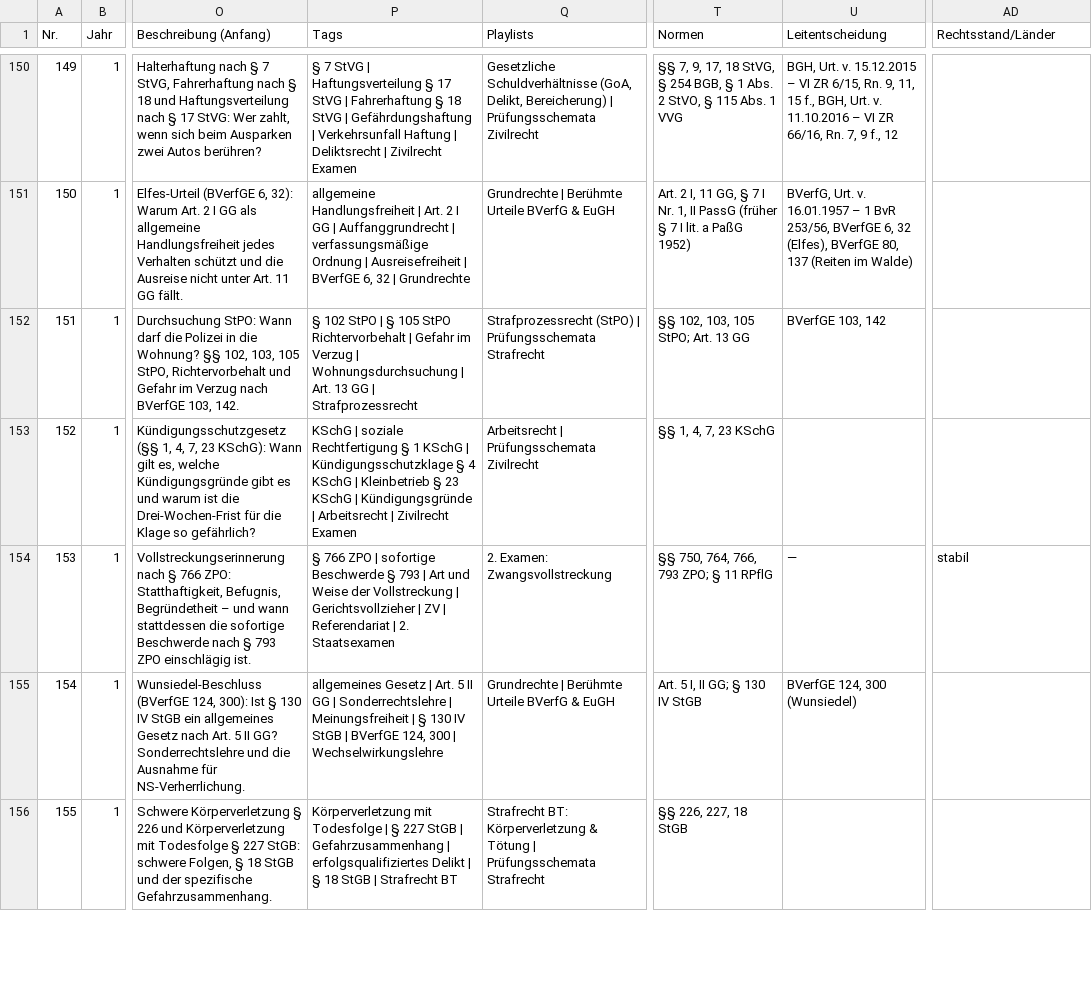
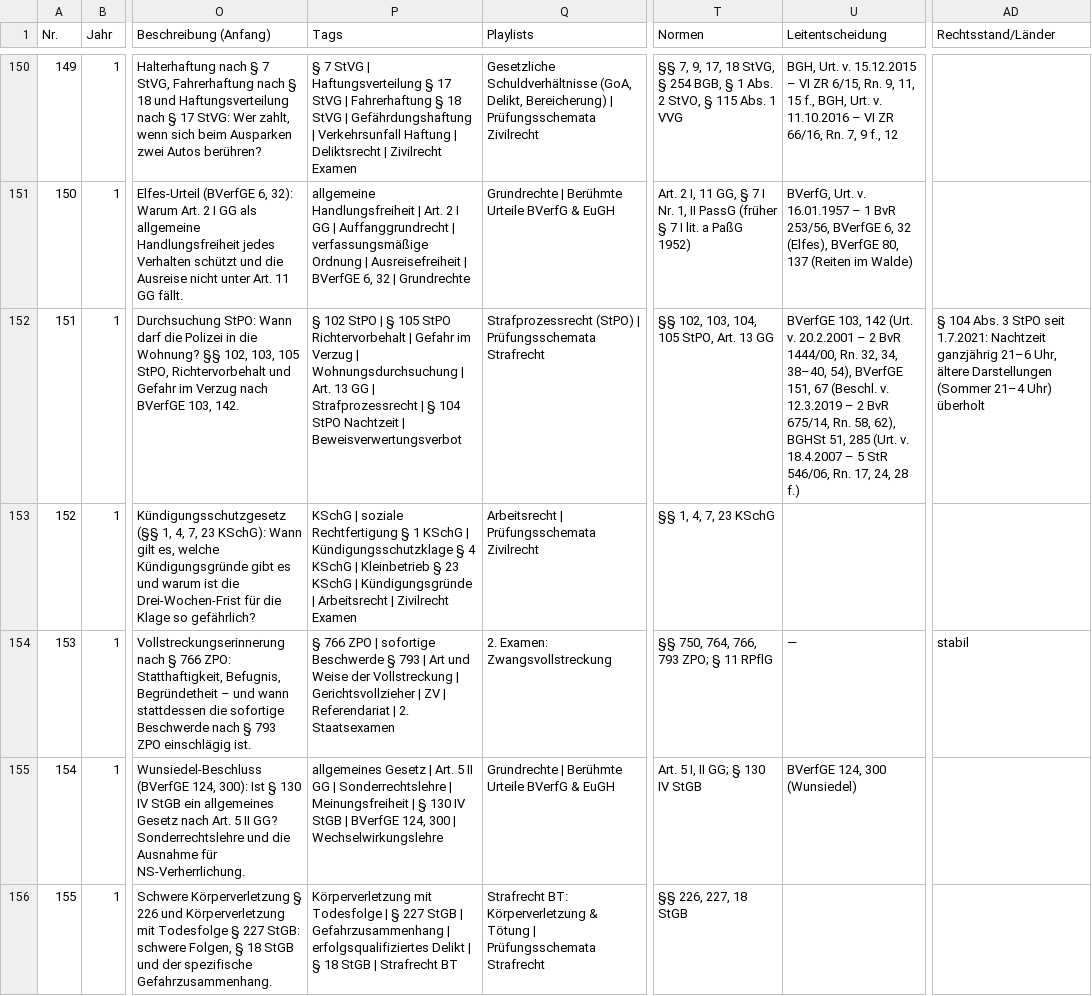
Before and after one commit to Ccan-devoloper/herrjurist, a CSV file: youtube/themenplanung/themenplan-780.csv, drawn as a sheet; only a part is shown, gaps mark what is left out; the diff names each change by its address in the sheet, - before the commit and + after, or states it on an @@ line.

```diff
--- a/youtube/themenplanung/themenplan-780.csv
+++ b/youtube/themenplanung/themenplan-780.csv
-P152 (Tags): …| Strafprozessrecht
+P152 (Tags): …| Strafprozessrecht | § 104 StPO Nachtzeit | Beweisverwertungsverbot
-T152 (Normen): §§ 102, 103, 105 StPO; Art. 13 GG
+T152 (Normen): §§ 102, 103, 104, 105 StPO, Art. 13 GG
-U152 (Leitentscheidung): …103, 142
+U152 (Leitentscheidung): …103, 142 (Urt. v. 20.2.2001 – 2 BvR 1444/00, Rn. 32, 34, 38–40, 54), BVerfGE 151, 67 (Beschl. v. 12.3.2019 – 2 BvR 675/14, Rn. 58, 62), BGHSt 51, 285 (Urt. v. 18.4.2007 – 5 StR 546/06, Rn. 17, 24, 28 f.)
-AD152 (Rechtsstand/Länder): (empty)
+AD152 (Rechtsstand/Länder): § 104 Abs. 3 StPO seit 1.7.2021: Nachtzeit ganzjährig 21–6 Uhr, ältere Darstellungen (Sommer 21–4 Uhr) überholt
```
Also changed, not shown: 20 other files.
